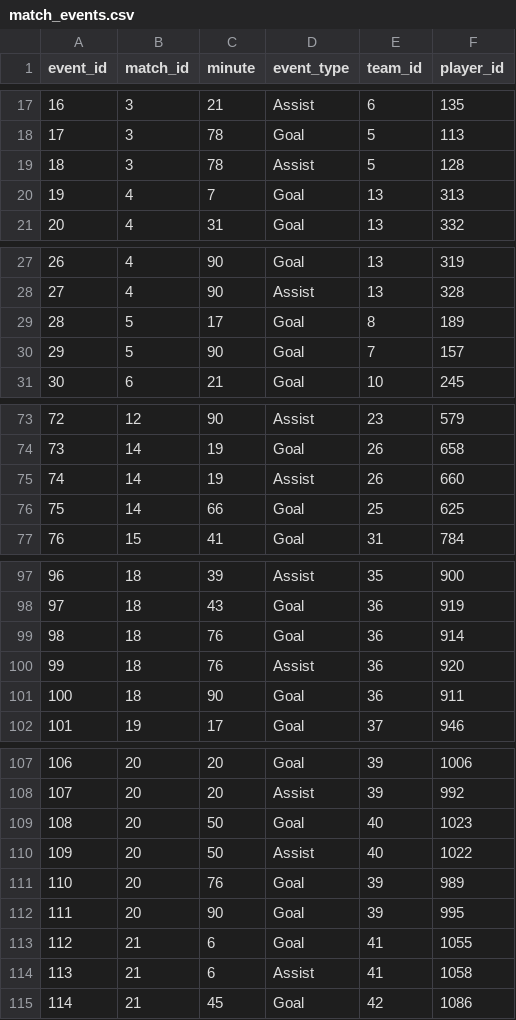
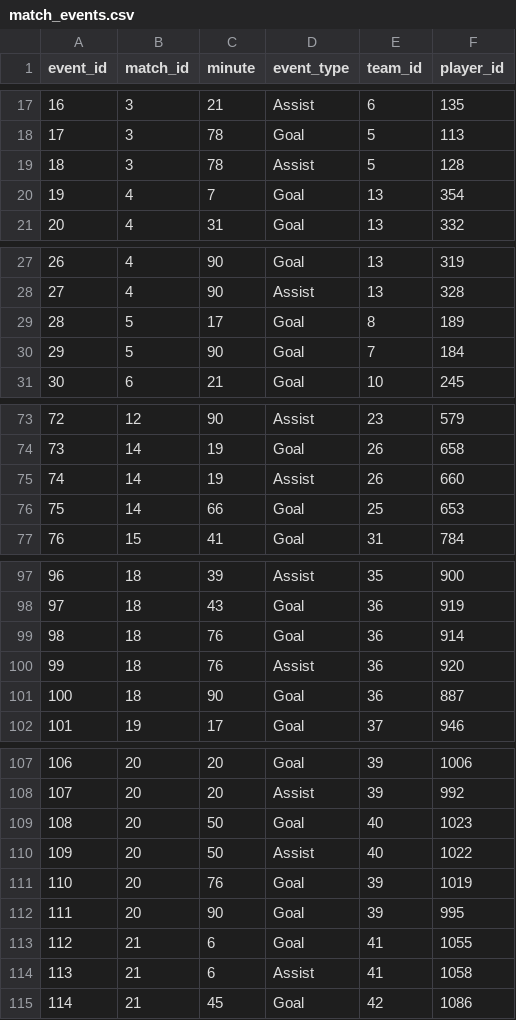
Before and after one commit to mominullptr/FIFA-World-Cup-2026-Dataset, a CSV file: match_events.csv, drawn as a sheet; only a part is shown, gaps mark what is left out; the diff covers the shown part only.

```diff
--- a/match_events.csv
+++ b/match_events.csv
@@ -19,3 +19,3 @@ event_id,match_id,minute,event_type,team_id,player_id
 18,3,78,Assist,5,128
-19,4,7,Goal,13,313
+19,4,7,Goal,13,354
 20,4,31,Goal,13,332
@@ -29,3 +29,3 @@ event_id,match_id,minute,event_type,team_id,player_id
 28,5,17,Goal,8,189
-29,5,90,Goal,7,157
+29,5,90,Goal,7,184
 30,6,21,Goal,10,245
@@ -75,3 +75,3 @@ event_id,match_id,minute,event_type,team_id,player_id
 74,14,19,Assist,26,660
-75,14,66,Goal,25,625
+75,14,66,Goal,25,653
 76,15,41,Goal,31,784
@@ -100,3 +100,3 @@ event_id,match_id,minute,event_type,team_id,player_id
 99,18,76,Assist,36,920
-100,18,90,Goal,36,911
+100,18,90,Goal,36,887
 101,19,17,Goal,37,946
@@ -110,3 +110,3 @@ event_id,match_id,minute,event_type,team_id,player_id
 109,20,50,Assist,40,1022
-110,20,76,Goal,39,989
+110,20,76,Goal,39,1019
 111,20,90,Goal,39,995
```
Also changed, not shown: 8 edited cells elsewhere in this file, player_stats.csv, 3 other files.
